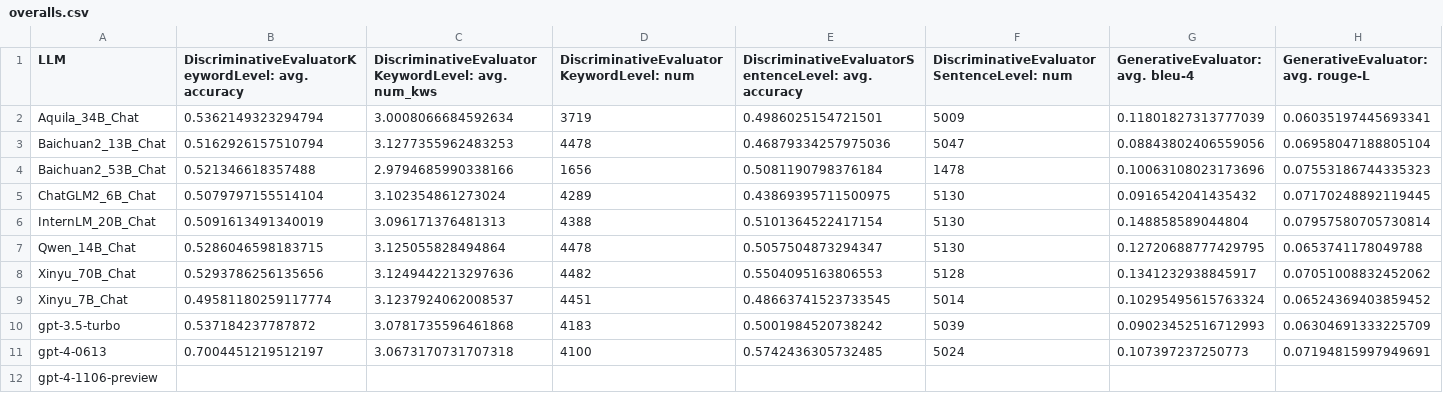
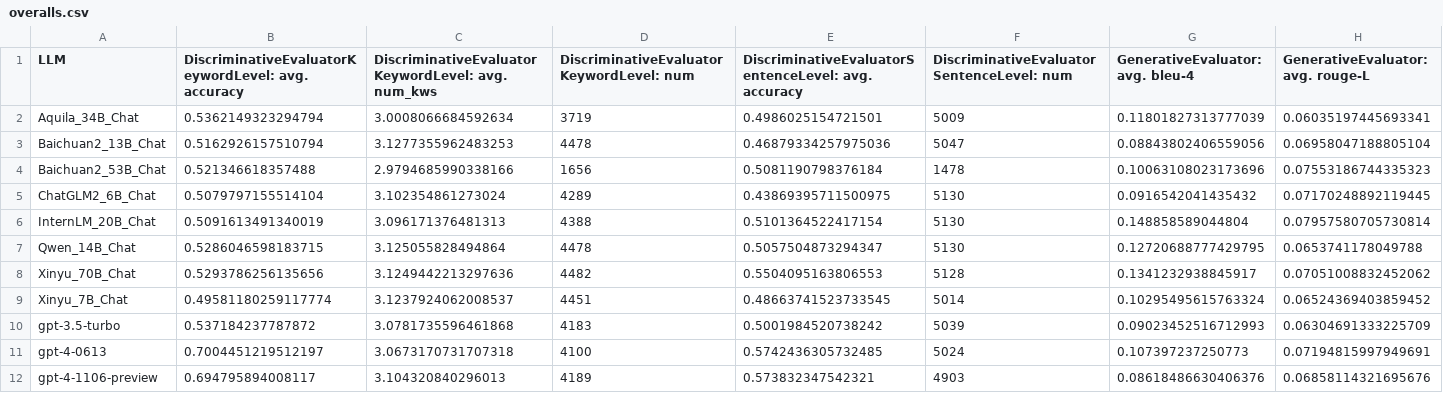
Before and after one commit to IAAR-Shanghai/UHGEval, a CSV file: statistics/overalls.csv, drawn as a sheet; only a part is shown; the diff covers the shown part only; the diff names each change by its address in the sheet, - before the commit and + after, or states it on an @@ line.

```diff
--- a/statistics/overalls.csv
+++ b/statistics/overalls.csv
-B12: (empty)
+B12: 0.694795894008117
-C12: (empty)
+C12: 3.104320840296013
-D12: (empty)
+D12: 4189
-E12: (empty)
+E12: 0.573832347542321
-F12: (empty)
+F12: 4903
-G12 (GenerativeEvaluator: avg. bleu-4): (empty)
+G12 (GenerativeEvaluator: avg. bleu-4): 0.08618486630406376
-H12: (empty)
+H12: 0.06858114321695676
```
Also changed, not shown: 6 edited cells elsewhere in this file, 5 other files.
